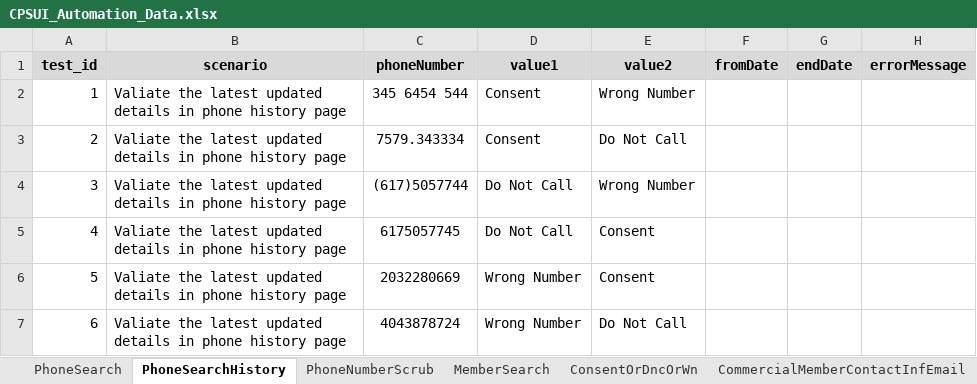
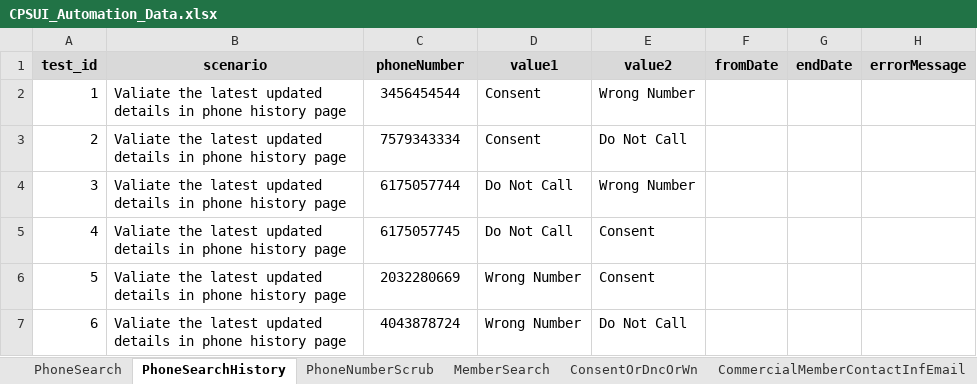
Before and after one commit to geethub17/Web_Automation, an Excel workbook: data/CPSUI_Automation_Data.xlsx, sheet PhoneSearchHistory, drawn as a sheet; only a part is shown; values as stored, in another font and other column widths than the file's, no borders; the diff names each change by its address in the sheet, - before the commit and + after, or states it on an @@ line.

```diff
--- a/data/CPSUI_Automation_Data.xlsx (sheet PhoneSearchHistory)
+++ b/data/CPSUI_Automation_Data.xlsx (sheet PhoneSearchHistory)
-C2 (phoneNumber): 345 6454 544
+C2 (phoneNumber): 3456454544
-C3 (phoneNumber): 7579.343334
+C3 (phoneNumber): 7579343334
-C4 (phoneNumber): (617)5057744
+C4 (phoneNumber): 6175057744
```
Also changed, not shown: sheet Govt_Mbr_Text_Mail_Email_Pref, sheet PhoneNumberScrub, sheet Cmrcl_Mbr_Text_Mail_Email_Pref, 15 other files.
